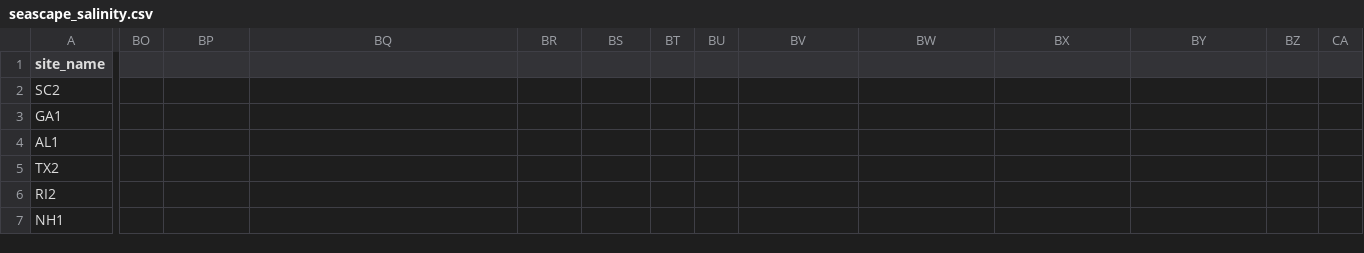
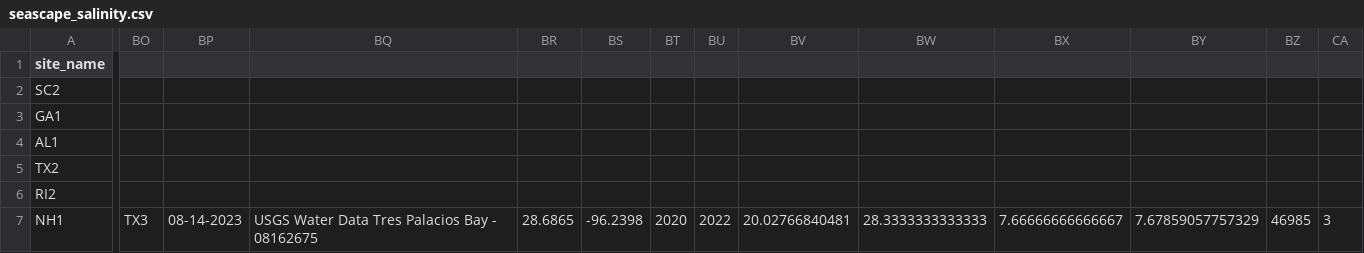
Before and after one commit to ModelValidationProgram/EasternOysterEnvData, a CSV file: 2022_SiteEnvironmentData/Seascape_Processed/seascape_salinity.csv, drawn as a sheet; only a part is shown, gaps mark what is left out; the diff covers the shown part only; the diff names each change by its address in the sheet, - before the commit and + after, or states it on an @@ line.

```diff
--- a/2022_SiteEnvironmentData/Seascape_Processed/seascape_salinity.csv
+++ b/2022_SiteEnvironmentData/Seascape_Processed/seascape_salinity.csv
-BO7: (empty)
+BO7: TX3
-BP7: (empty)
+BP7: 08-14-2023
-BQ7: (empty)
+BQ7: USGS Water Data Tres Palacios Bay - 08162675
-BR7: (empty)
+BR7: 28.6865
-BS7: (empty)
+BS7: -96.2398
-BT7: (empty)
+BT7: 2020
-BU7: (empty)
+BU7: 2022
-BV7: (empty)
+BV7: 20.02766840481
-BW7: (empty)
+BW7: 28.3333333333333
-BX7: (empty)
+BX7: 7.66666666666667
-BY7: (empty)
+BY7: 7.67859057757329
-BZ7: (empty)
+BZ7: 46985
-CA7: (empty)
+CA7: 3
```
Also changed, not shown: 1 edited cell elsewhere in this file, 2022_SiteEnvironmentData/Seascape_Processed/seascape_temperature.csv, 5 other files.
